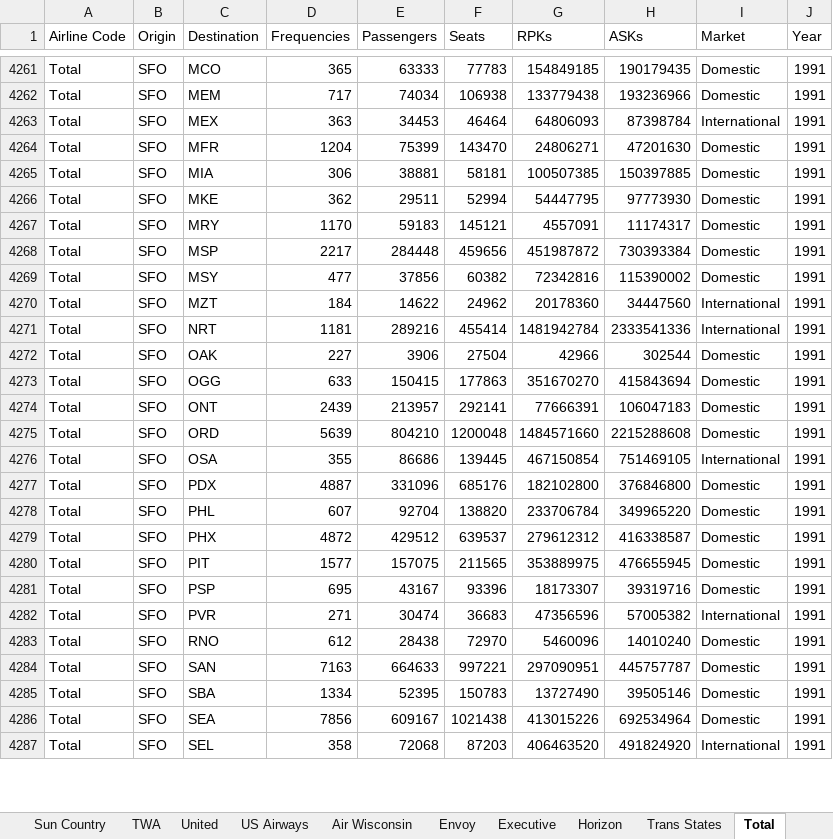
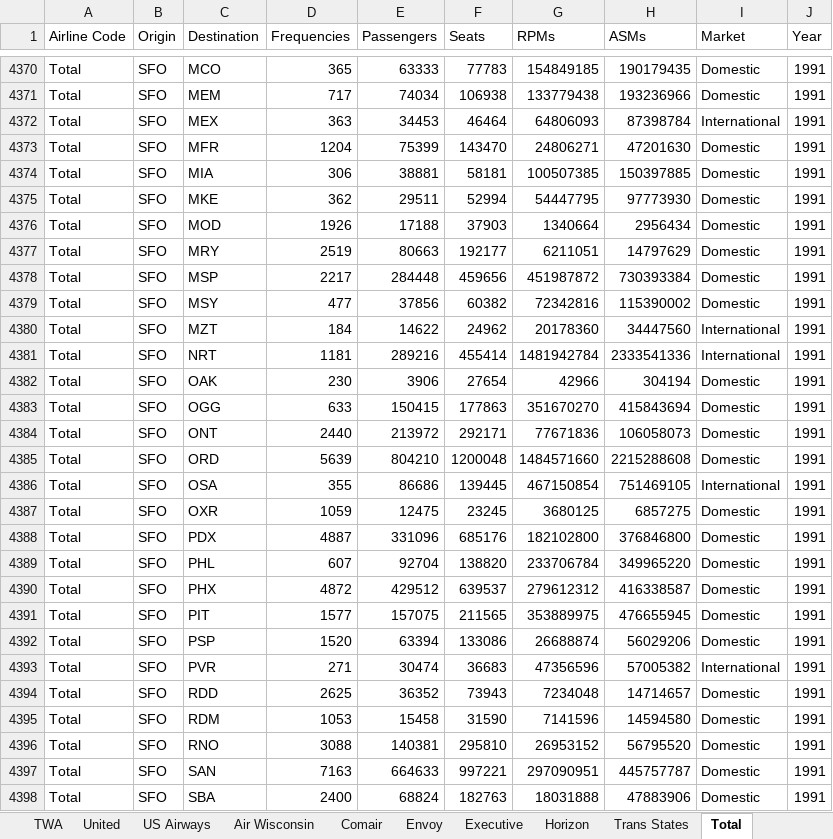
Before and after one commit to andyeske/Airline-Data-Analysis-Tools, an Excel workbook: Input Data Tables/ANAT Datasets/US Airline Networks - 1991.xlsx, sheet Total, drawn as a sheet; only a part is shown, gaps mark what is left out; the shorter side is filled out with more unchanged rows; values as stored, in another font and other column widths than the file's, no borders; addresses are those after the commit; the diff covers the shown part only; the diff names each change by its address in the sheet, - before the commit and + after, or states it on an @@ line.

```diff
--- a/Input Data Tables/ANAT Datasets/US Airline Networks - 1991.xlsx (sheet Total)
+++ b/Input Data Tables/ANAT Datasets/US Airline Networks - 1991.xlsx (sheet Total)
+sheet tab: Comair
-G1: RPKs
+G1: RPMs
-H1: ASKs
+H1: ASMs
+row 4376: Total | SFO | MOD | 1926 | 17188 | 37903 | 1340664 | 2956434 | Domestic | 1991
-D4377 (Frequencies): 1170
+D4377 (Frequencies): 2519
-E4377 (Passengers): 59183
+E4377 (Passengers): 80663
-F4377 (Seats): 145121
+F4377 (Seats): 192177
-G4377 (RPMs): 4557091
+G4377 (RPMs): 6211051
-H4377 (ASMs): 11174317
+H4377 (ASMs): 14797629
-D4382 (Frequencies): 227
+D4382 (Frequencies): 230
-F4382 (Seats): 27504
+F4382 (Seats): 27654
-H4382 (ASMs): 302544
+H4382 (ASMs): 304194
-D4384 (Frequencies): 2439
+D4384 (Frequencies): 2440
-E4384 (Passengers): 213957
+E4384 (Passengers): 213972
-F4384 (Seats): 292141
+F4384 (Seats): 292171
-G4384 (RPMs): 77666391
+G4384 (RPMs): 77671836
-H4384 (ASMs): 106047183
+H4384 (ASMs): 106058073
+row 4387: Total | SFO | OXR | 1059 | 12475 | 23245 | 3680125 | 6857275 | Domestic | 1991
-D4392 (Frequencies): 695
+D4392 (Frequencies): 1520
-E4392 (Passengers): 43167
+E4392 (Passengers): 63394
-F4392 (Seats): 93396
+F4392 (Seats): 133086
-G4392 (RPMs): 18173307
+G4392 (RPMs): 26688874
-H4392 (ASMs): 39319716
+H4392 (ASMs): 56029206
+row 4394: Total | SFO | RDD | 2625 | 36352 | 73943 | 7234048 | 14714657 | Domestic | 1991
+row 4395: Total | SFO | RDM | 1053 | 15458 | 31590 | 7141596 | 14594580 | Domestic | 1991
-D4396 (Frequencies): 612
+D4396 (Frequencies): 3088
-E4396 (Passengers): 28438
+E4396 (Passengers): 140381
-F4396 (Seats): 72970
+F4396 (Seats): 295810
-G4396 (RPMs): 5460096
+G4396 (RPMs): 26953152
-H4396 (ASMs): 14010240
+H4396 (ASMs): 56795520
-D4398 (Frequencies): 1334
+D4398 (Frequencies): 2400
-E4398 (Passengers): 52395
+E4398 (Passengers): 68824
-F4398 (Seats): 150783
+F4398 (Seats): 182763
-G4398 (RPMs): 13727490
+G4398 (RPMs): 18031888
-H4398 (ASMs): 39505146
+H4398 (ASMs): 47883906
```
Also changed, not shown: 130 added rows and 508 edited cells elsewhere in this sheet, sheet Avelo, sheet Aloha, sheet Executive, sheet Sun Country, sheet Hawaiian, sheet Envoy, 16 more sheets, Input Data Tables/ANAT Datasets/US Airline Networks - 2000.xlsx, Input Data Tables/ANAT Datasets/US Airline Networks - 2001.xlsx, 33 other files.
